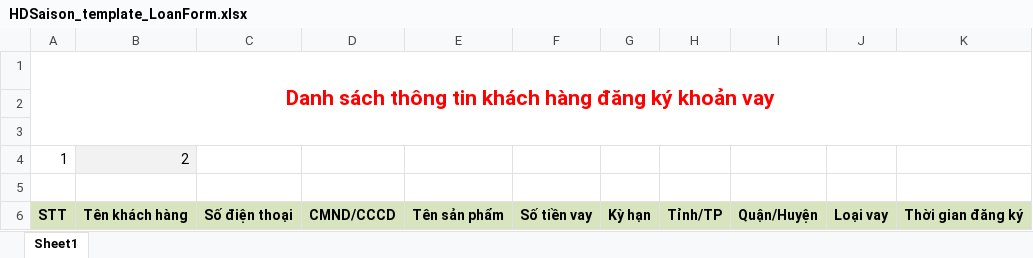
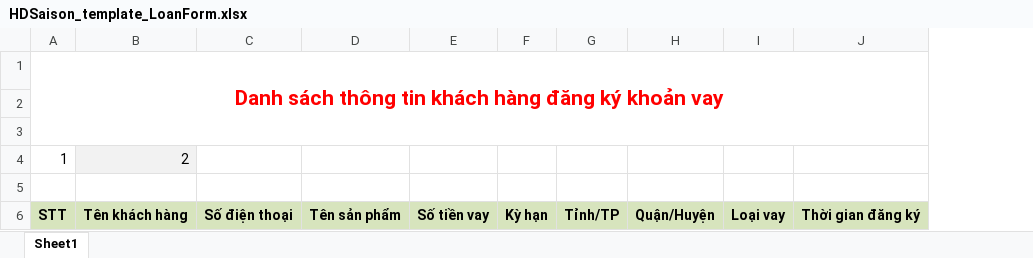
Before and after one commit to nthanhdo2610/hd, an Excel workbook: contract/HDSaison_template_LoanForm.xlsx, sheet Sheet1, drawn as a sheet; values as stored, in another font and other column widths than the file's, no borders; the diff names each change by its address in the sheet, - before the commit and + after, or states it on an @@ line.

```diff
--- a/contract/HDSaison_template_LoanForm.xlsx (sheet Sheet1)
+++ b/contract/HDSaison_template_LoanForm.xlsx (sheet Sheet1)
-column D, row 6: CMND/CCCD
```
Also changed, not shown: 42 other files.
